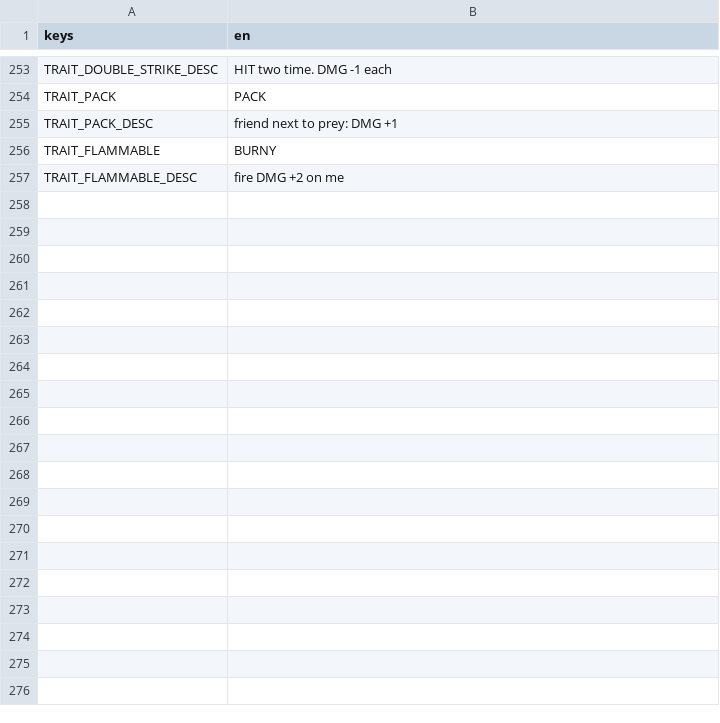
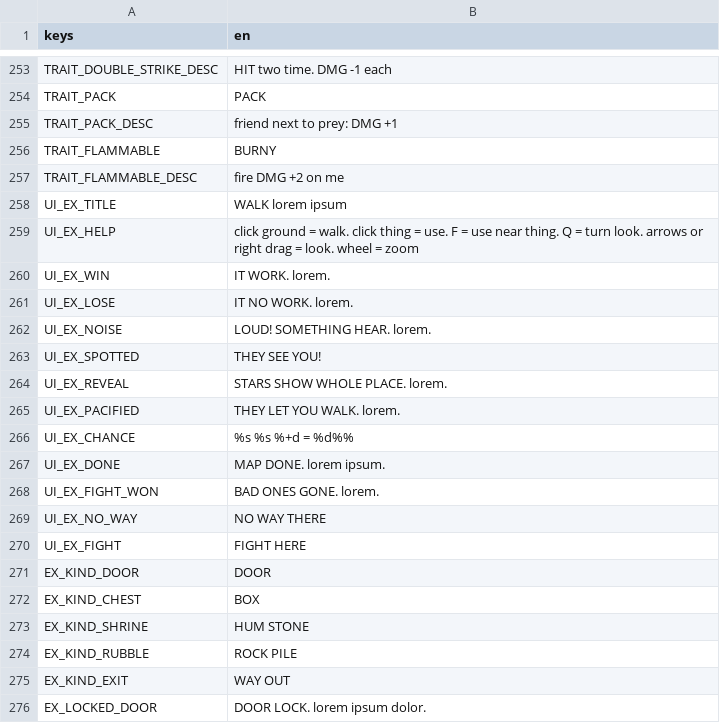
Before and after one commit to BrandonSigil/lodestone, a CSV file: game/text/placeholder.csv, drawn as a sheet; only a part is shown, gaps mark what is left out; the diff covers the shown part only.

```diff
--- a/game/text/placeholder.csv
+++ b/game/text/placeholder.csv
@@ -257 +257,20 @@ TRAIT_FLAMMABLE,BURNY
 TRAIT_FLAMMABLE_DESC,fire DMG +2 on me
+UI_EX_TITLE,WALK lorem ipsum
+UI_EX_HELP,click ground = walk. click thing = use. F = use near thing. Q = turn look. arrows or right drag = look. wheel = zoom
+UI_EX_WIN,IT WORK. lorem.
+UI_EX_LOSE,IT NO WORK. lorem.
+UI_EX_NOISE,LOUD! SOMETHING HEAR. lorem.
+UI_EX_SPOTTED,THEY SEE YOU!
+UI_EX_REVEAL,STARS SHOW WHOLE PLACE. lorem.
+UI_EX_PACIFIED,THEY LET YOU WALK. lorem.
+UI_EX_CHANCE,%s %s %+d = %d%%
+UI_EX_DONE,MAP DONE. lorem ipsum.
+UI_EX_FIGHT_WON,BAD ONES GONE. lorem.
+UI_EX_NO_WAY,NO WAY THERE
+UI_EX_FIGHT,FIGHT HERE
+EX_KIND_DOOR,DOOR
+EX_KIND_CHEST,BOX
+EX_KIND_SHRINE,HUM STONE
+EX_KIND_RUBBLE,ROCK PILE
+EX_KIND_EXIT,WAY OUT
+EX_LOCKED_DOOR,DOOR LOCK. lorem ipsum dolor.
```
Also changed, not shown: 27 added rows elsewhere in this file, 27 other files.
